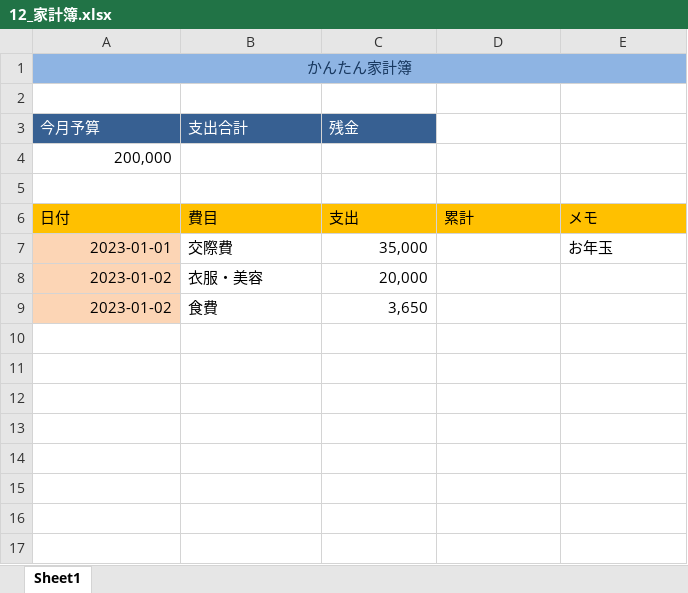
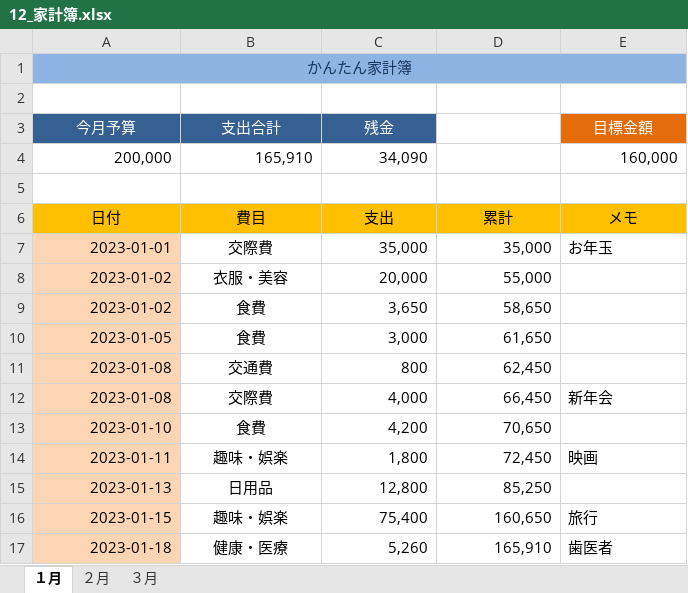
Before and after one commit to furukawa778/excel, an Excel workbook: 12_家計簿.xlsx, sheet １月, drawn as a sheet; values as stored, in another font and other column widths than the file's, no borders; conditional formats not drawn; removed rows and columns are numbered as before the commit, all else as after; the diff names each change by its address in the sheet, - before the commit and + after, or states it on an @@ line.

Commit message:
p.41まで学習済み（家計簿の完成）

```diff
--- a/12_家計簿.xlsx (sheet １月)
+++ b/12_家計簿.xlsx (sheet １月)
-sheet tab: Sheet1
+sheet tab: １月
+sheet tab: ２月
+sheet tab: ３月
-A3:C3 alignment: left
+A3:C3 alignment: center
-E3: (empty)
+E3: 目標金額
-E3 fill: none
+E3 fill: #E46C0A
-row 4: 200,000
+row 4: 200,000 | 165,910 | 34,090 |  | 160,000
-A6:E6 alignment: left
+A6:E6 alignment: center
-B7:B9 alignment: left
+B7:B9 alignment: center
-D7: (empty)
+D7: 35,000
-D8: (empty)
+D8: 55,000
-D9: (empty)
+D9: 58,650
+row 10: 2023-01-05 | 食費 | 3,000 | 61,650
+row 11: 2023-01-08 | 交通費 | 800 | 62,450
+row 12: 2023-01-08 | 交際費 | 4,000 | 66,450 | 新年会
+row 13: 2023-01-10 | 食費 | 4,200 | 70,650
+row 14: 2023-01-11 | 趣味・娯楽 | 1,800 | 72,450 | 映画
+row 15: 2023-01-13 | 日用品 | 12,800 | 85,250
+row 16: 2023-01-15 | 趣味・娯楽 | 75,400 | 160,650 | 旅行
+row 17: 2023-01-18 | 健康・医療 | 5,260 | 165,910 | 歯医者
```
